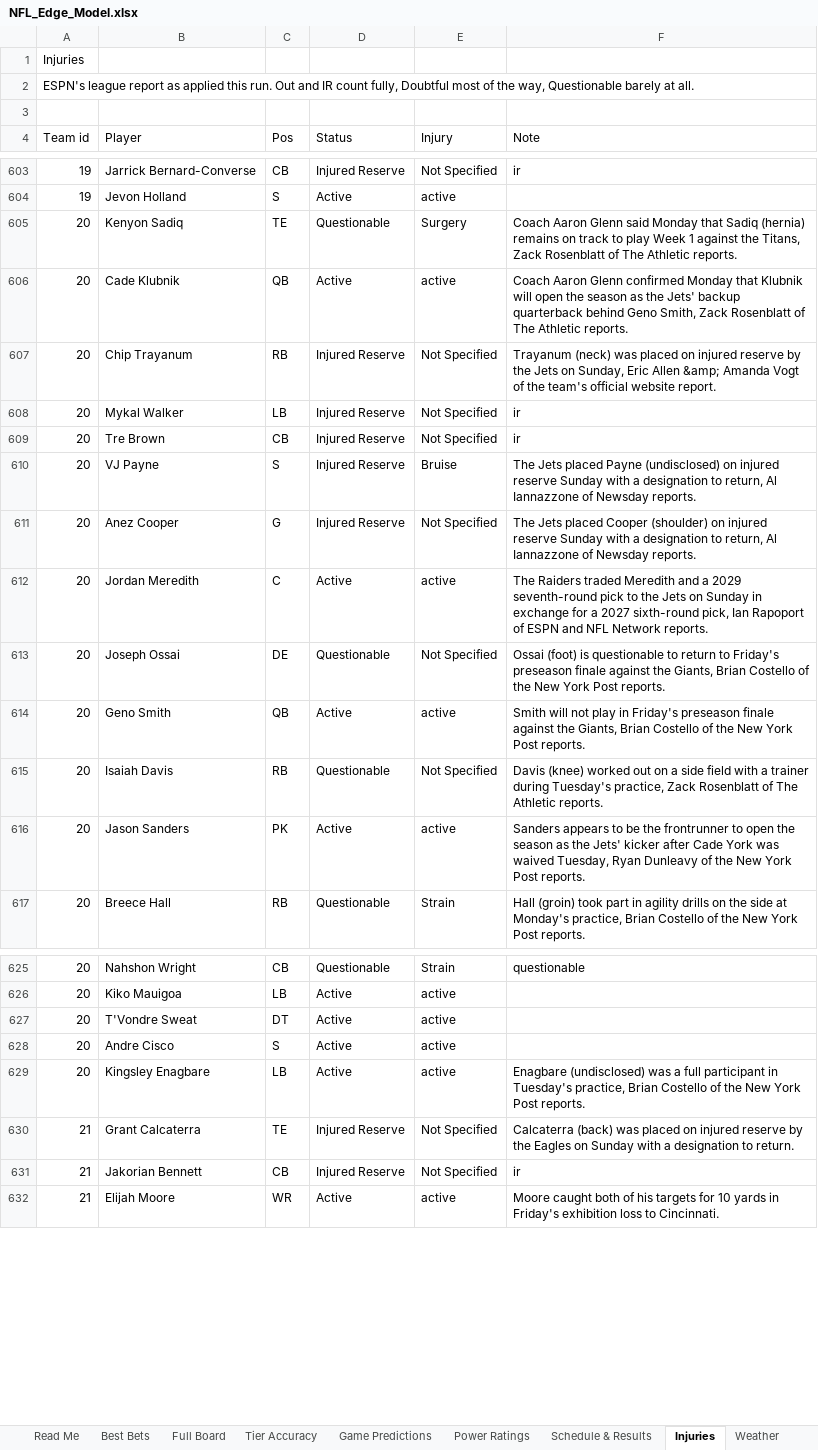
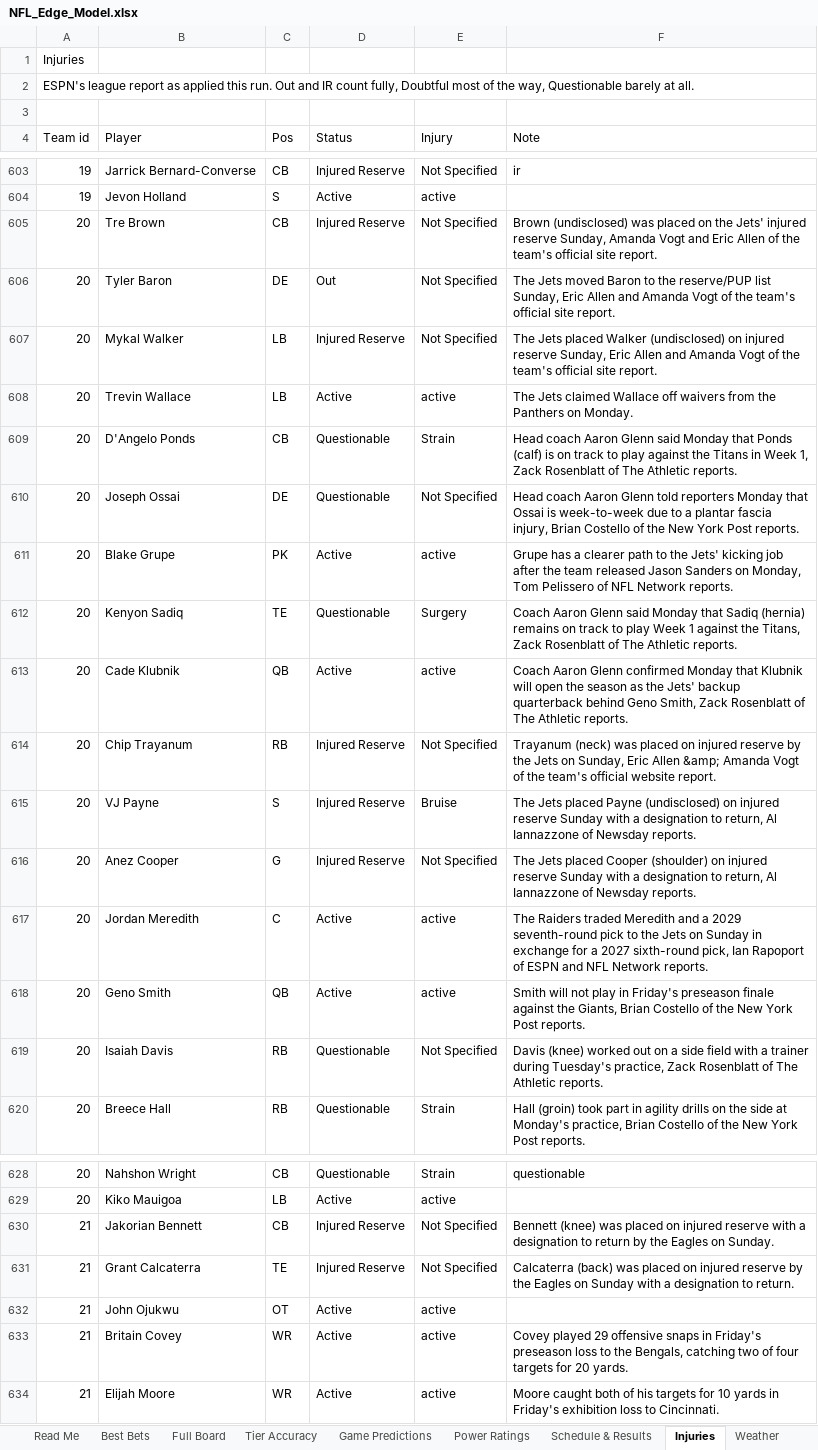
Before and after one commit to CHILLYCHILLY14/nfl-edge, an Excel workbook: NFL_Edge_Model.xlsx, sheet Injuries, drawn as a sheet; only a part is shown, gaps mark what is left out; values as stored, in another font and other column widths than the file's, no cell formats; table styles not drawn; removed rows and columns are numbered as before the commit, all else as after; the diff covers the shown part only; the diff names each change by its address in the sheet, - before the commit and + after, or states it on an @@ line.

```diff
--- a/NFL_Edge_Model.xlsx (sheet Injuries)
+++ b/NFL_Edge_Model.xlsx (sheet Injuries)
+row 605: 20 | Tre Brown | CB | Injured Reserve | Not Specified | Brown (undisclosed) was placed on the Jets' injured reserve Sunday, Amanda Vogt and Eric Allen of the team's official site report.
+row 606: 20 | Tyler Baron | DE | Out | Not Specified | The Jets moved Baron to the reserve/PUP list Sunday, Eric Allen and Amanda Vogt of the team's official site report.
+row 607: 20 | Mykal Walker | LB | Injured Reserve | Not Specified | The Jets placed Walker (undisclosed) on injured reserve Sunday, Eric Allen and Amanda Vogt of the team's official site report.
+row 608: 20 | Trevin Wallace | LB | Active | active | The Jets claimed Wallace off waivers from the Panthers on Monday.
+row 609: 20 | D'Angelo Ponds | CB | Questionable | Strain | Head coach Aaron Glenn said Monday that Ponds (calf) is on track to play against the Titans in Week 1, Zack Rosenblatt of The Athletic reports.
+row 610: 20 | Joseph Ossai | DE | Questionable | Not Specified | Head coach Aaron Glenn told reporters Monday that Ossai is week-to-week due to a plantar fascia injury, Brian Costello of the New York Post reports.
+row 611: 20 | Blake Grupe | PK | Active | active | Grupe has a clearer path to the Jets' kicking job after the team released Jason Sanders on Monday, Tom Pelissero of NFL Network reports.
-row 608: 20 | Mykal Walker | LB | Injured Reserve | Not Specified | ir
-row 609: 20 | Tre Brown | CB | Injured Reserve | Not Specified | ir
-row 613: 20 | Joseph Ossai | DE | Questionable | Not Specified | Ossai (foot) is questionable to return to Friday's preseason finale against the Giants, Brian Costello of the New York Post reports.
-row 616: 20 | Jason Sanders | PK | Active | active | Sanders appears to be the frontrunner to open the season as the Jets' kicker after Cade York was waived Tuesday, Ryan Dunleavy of the New York Post reports.
-row 627: 20 | T'Vondre Sweat | DT | Active | active
-row 628: 20 | Andre Cisco | S | Active | active
-row 629: 20 | Kingsley Enagbare | LB | Active | active | Enagbare (undisclosed) was a full participant in Tuesday's practice, Brian Costello of the New York Post reports.
+row 630: 21 | Jakorian Bennett | CB | Injured Reserve | Not Specified | Bennett (knee) was placed on injured reserve with a designation to return by the Eagles on Sunday.
-row 631: 21 | Jakorian Bennett | CB | Injured Reserve | Not Specified | ir
+row 632: 21 | John Ojukwu | OT | Active | active
+row 633: 21 | Britain Covey | WR | Active | active | Covey played 29 offensive snaps in Friday's preseason loss to the Bengals, catching two of four targets for 20 yards.
```
Also changed, not shown: 73 added rows, 75 removed rows and 17 edited cells elsewhere in this sheet, sheet Full Board, sheet Schedule & Results, sheet Best Bets, sheet Game Predictions, sheet Weather, sheet Power Ratings, 3 more sheets, cell formats, 17 other files.
